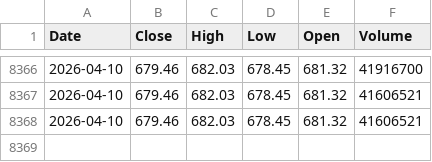
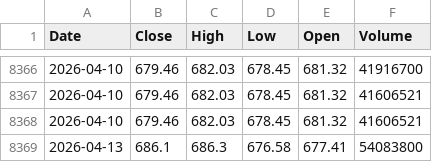
Before and after one commit to kittycapital/sentiment-dashboard, a CSV file: data/SPY.csv, drawn as a sheet; only a part is shown, gaps mark what is left out.

```diff
--- a/data/SPY.csv
+++ b/data/SPY.csv
@@ -8368 +8368,2 @@ Date,Close,High,Low,Open,Volume
 2026-04-10,679.46,682.03,678.45,681.32,41606521
+2026-04-13,686.1,686.3,676.58,677.41,54083800
```
Also changed, not shown: 2 other files.
